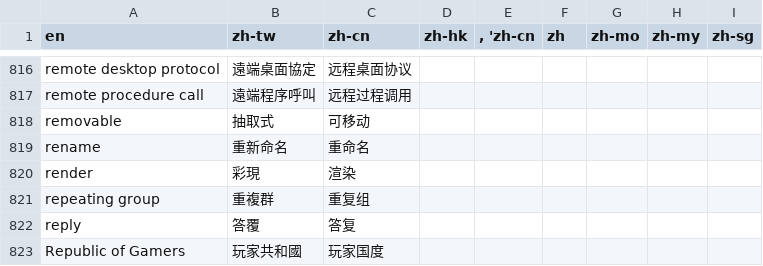
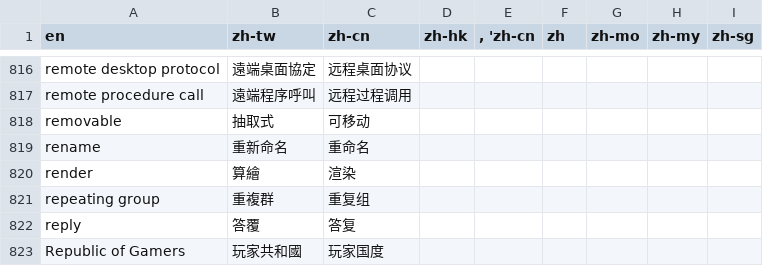
Before and after one commit to Oliver0804/S2T_Transformation, a CSV file: wikiCGroupTools/outputData/CGroup_IT_Data.csv, drawn as a sheet; only a part is shown, gaps mark what is left out.

```diff
--- a/wikiCGroupTools/outputData/CGroup_IT_Data.csv
+++ b/wikiCGroupTools/outputData/CGroup_IT_Data.csv
@@ -819,3 +819,3 @@ removable,抽取式,可移动,,,,,,
 rename,重新命名,重命名,,,,,,
-render,彩現,渲染,,,,,,
+render,算繪,渲染,,,,,,
 repeating group,重複群,重复组,,,,,,
```
Also changed, not shown: wikiCGroupTools/outputData/CGroup_IT_Temp_Data.csv, 32 other files.
